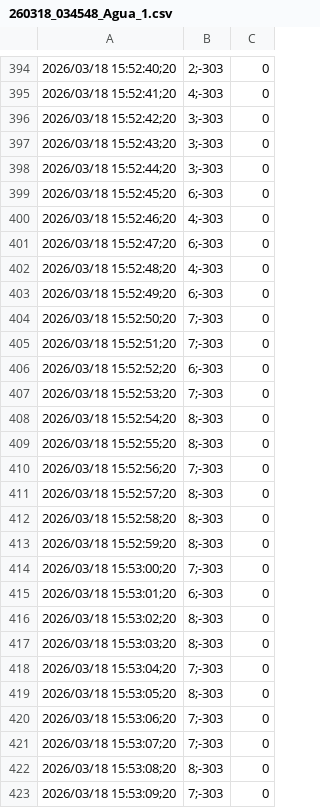
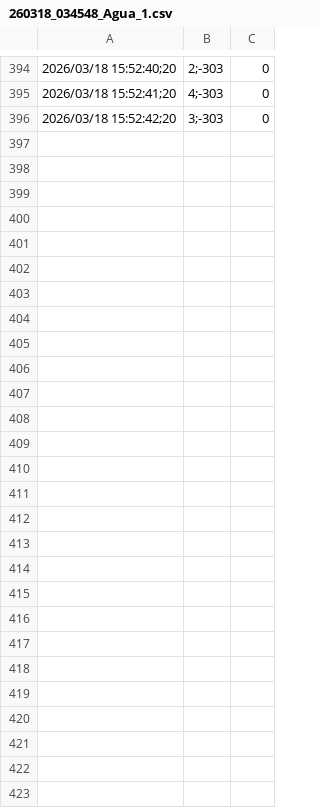
Before and after one commit to gbasso1991/2603018_CPA_agua_LN2, a CSV file: 2_2mL_sumergida/260318_034548_Agua_1.csv (was 2_mL_sumergida/260318_034548_Agua_1.csv), drawn as a sheet; only a part is shown, gaps mark what is left out; the diff names each change by its address in the sheet, - before the commit and + after, or states it on an @@ line.

```diff
--- a/2_mL_sumergida/260318_034548_Agua_1.csv
+++ b/2_2mL_sumergida/260318_034548_Agua_1.csv
-row 397: 2026/03/18 15:52:43;20 | 3;-303 | 0
-row 398: 2026/03/18 15:52:44;20 | 3;-303 | 0
-row 399: 2026/03/18 15:52:45;20 | 6;-303 | 0
-row 400: 2026/03/18 15:52:46;20 | 4;-303 | 0
-row 401: 2026/03/18 15:52:47;20 | 6;-303 | 0
-row 402: 2026/03/18 15:52:48;20 | 4;-303 | 0
-row 403: 2026/03/18 15:52:49;20 | 6;-303 | 0
-row 404: 2026/03/18 15:52:50;20 | 7;-303 | 0
-row 405: 2026/03/18 15:52:51;20 | 7;-303 | 0
-row 406: 2026/03/18 15:52:52;20 | 6;-303 | 0
-row 407: 2026/03/18 15:52:53;20 | 7;-303 | 0
-row 408: 2026/03/18 15:52:54;20 | 8;-303 | 0
-row 409: 2026/03/18 15:52:55;20 | 8;-303 | 0
-row 410: 2026/03/18 15:52:56;20 | 7;-303 | 0
-row 411: 2026/03/18 15:52:57;20 | 8;-303 | 0
-row 412: 2026/03/18 15:52:58;20 | 8;-303 | 0
-row 413: 2026/03/18 15:52:59;20 | 8;-303 | 0
-row 414: 2026/03/18 15:53:00;20 | 7;-303 | 0
-row 415: 2026/03/18 15:53:01;20 | 6;-303 | 0
-row 416: 2026/03/18 15:53:02;20 | 8;-303 | 0
-row 417: 2026/03/18 15:53:03;20 | 8;-303 | 0
-row 418: 2026/03/18 15:53:04;20 | 7;-303 | 0
-row 419: 2026/03/18 15:53:05;20 | 8;-303 | 0
-row 420: 2026/03/18 15:53:06;20 | 7;-303 | 0
-row 421: 2026/03/18 15:53:07;20 | 7;-303 | 0
-row 422: 2026/03/18 15:53:08;20 | 8;-303 | 0
-row 423: 2026/03/18 15:53:09;20 | 7;-303 | 0
```
Also changed, not shown: 1_2mL_sumergida_simple/260318_125128_CPA000_2.csv, 1_2mL_sumergida_simple/260318_125614_CPA000_3.csv, 22 other files.
